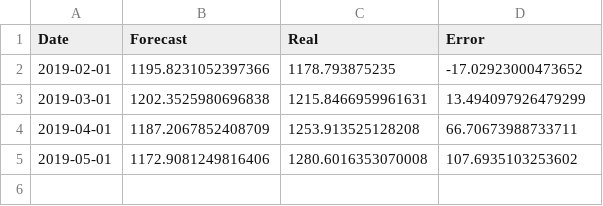
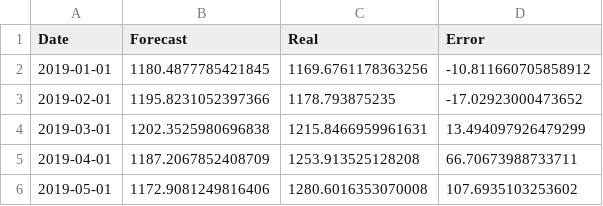
Before and after one commit to davidrivera62/davidrivera62.github.io, a CSV file: compare_real.csv, drawn as a sheet.

```diff
--- a/compare_real.csv
+++ b/compare_real.csv
@@ -1,2 +1,3 @@
 Date,Forecast,Real,Error
+2019-01-01,1180.4877785421845,1169.6761178363256,-10.811660705858912
 2019-02-01,1195.8231052397366,1178.793875235,-17.02923000473652
```
Also changed, not shown: 1 other file.
